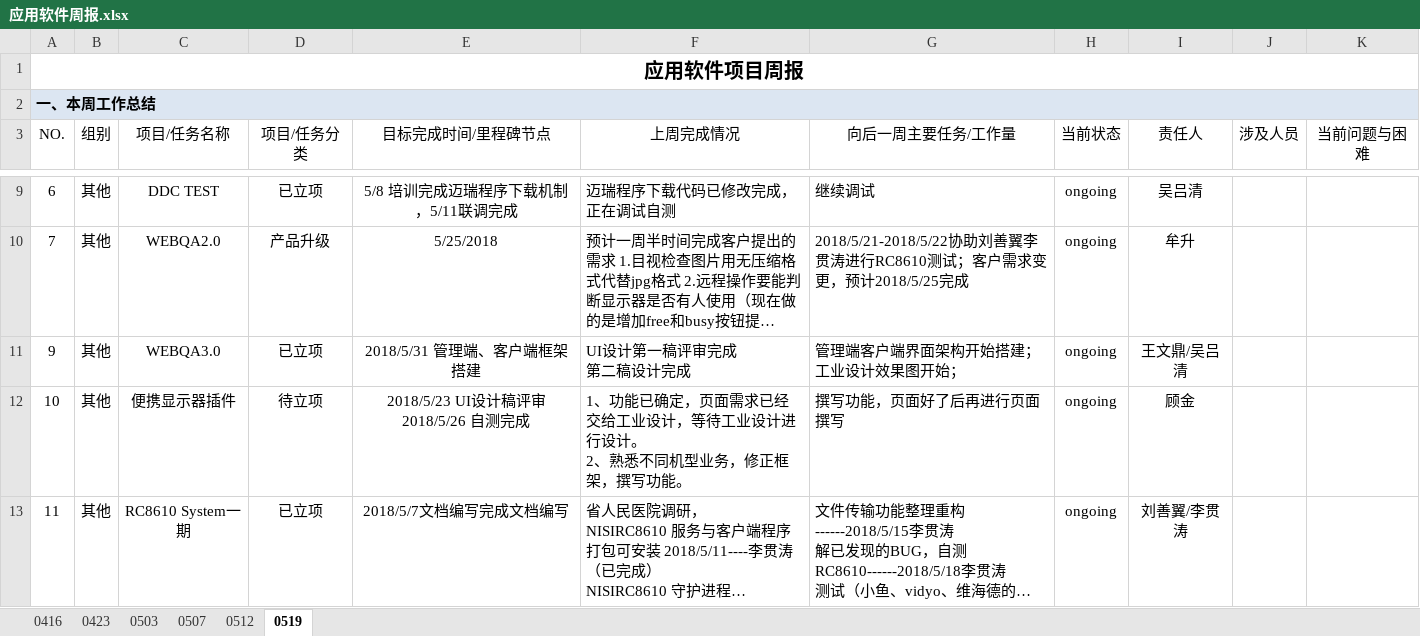
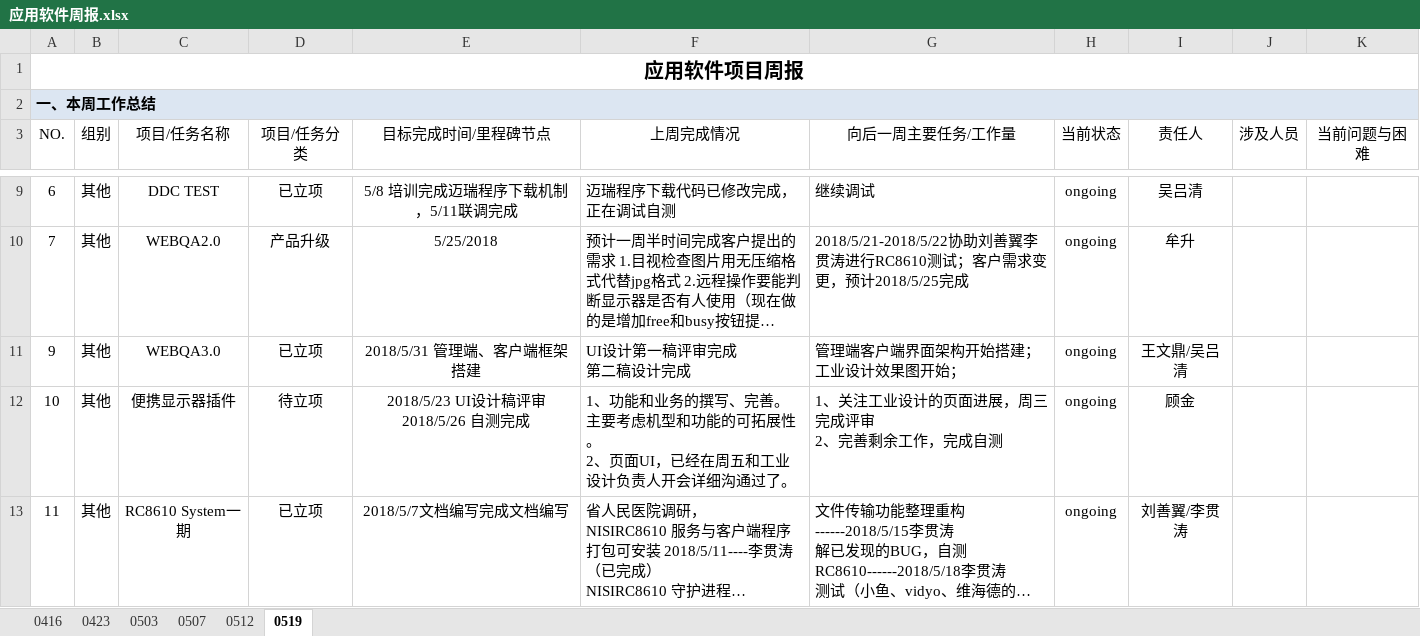
Before and after one commit to JUSHA1996/Logs, an Excel workbook: 应用软件周报.xlsx, sheet 0519, drawn as a sheet; only a part is shown, gaps mark what is left out; long unchanged cells end in …; values as stored, in another font and other column widths than the file's, no borders; conditional formats not drawn; ↵ is a line break in a cell; the diff names each change by its address in the sheet, - before the commit and + after, or states it on an @@ line.

Commit message:
顾金 周报

```diff
--- a/应用软件周报.xlsx (sheet 0519)
+++ b/应用软件周报.xlsx (sheet 0519)
-F12 (上周完成情况): 1、功能已确定，页面需求已经交给工业设计，等待工业设计进行设计。 ↵ 2、熟悉不同机型业务，修正框架，撰写功能。
+F12 (上周完成情况): 1、功能和业务的撰写、完善。主要考虑机型和功能的可拓展性。 ↵ 2、页面UI，已经在周五和工业设计负责人开会详细沟通过了。
-G12 (向后一周主要任务/工作量): 撰写功能，页面好了后再进行页面撰写
+G12 (向后一周主要任务/工作量): 1、关注工业设计的页面进展，周三完成评审 ↵ 2、完善剩余工作，完成自测
```
